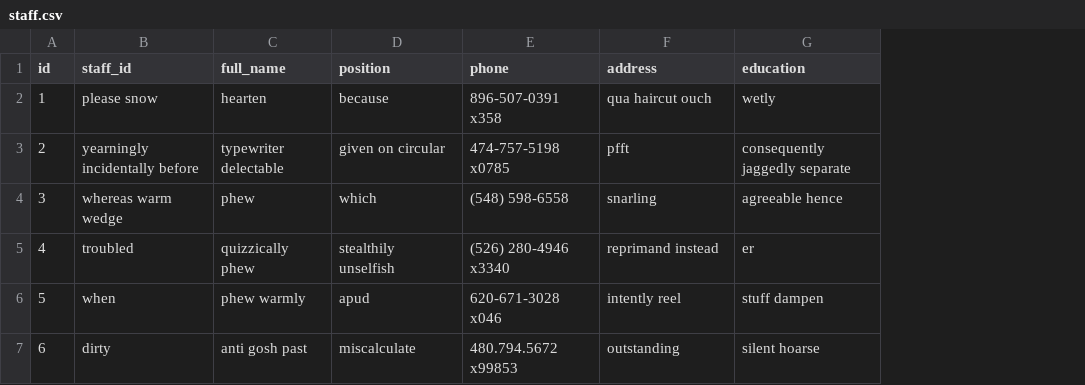
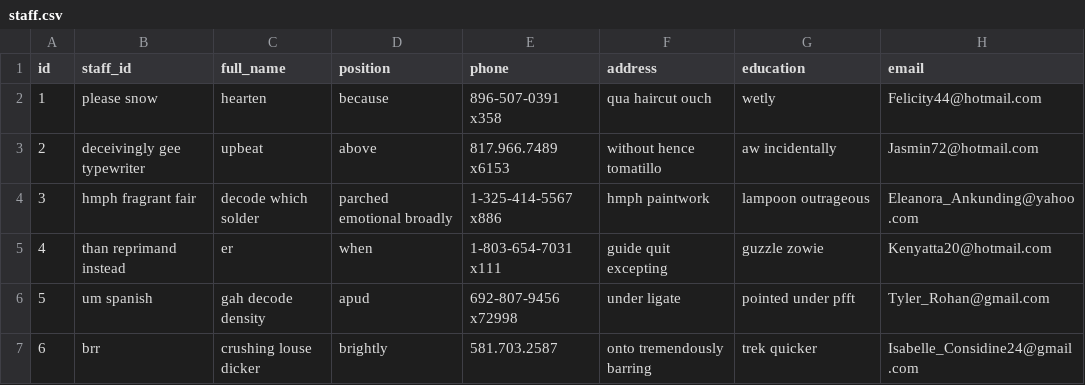
Before and after one commit to qnhat2004/ServerTLUContact, a CSV file: src/main/resources/config/liquibase/fake-data/staff.csv, drawn as a sheet; only a part is shown; the diff covers the shown part only; the diff names each change by its address in the sheet, - before the commit and + after, or states it on an @@ line.

```diff
--- a/src/main/resources/config/liquibase/fake-data/staff.csv
+++ b/src/main/resources/config/liquibase/fake-data/staff.csv
+column H (email), rows 2-7: Felicity44@hotmail.com | Jasmin72@hotmail.com | Eleanora_Ankunding@yahoo.com | Kenyatta20@hotmail.com | Tyler_Rohan@gmail.com | Isabelle_Considine24@gmail.com
-B3 (staff_id): yearningly incidentally before
+B3 (staff_id): deceivingly gee typewriter
-C3 (full_name): typewriter delectable
+C3 (full_name): upbeat
-D3 (position): given on circular
+D3 (position): above
-E3 (phone): 474-757-5198 x0785
+E3 (phone): 817.966.7489 x6153
-F3 (address): pfft
+F3 (address): without hence tomatillo
-G3 (education): consequently jaggedly separate
+G3 (education): aw incidentally
-B4 (staff_id): whereas warm wedge
+B4 (staff_id): hmph fragrant fair
-C4 (full_name): phew
+C4 (full_name): decode which solder
-D4 (position): which
+D4 (position): parched emotional broadly
-E4 (phone): (548) 598-6558
+E4 (phone): 1-325-414-5567 x886
-F4 (address): snarling
+F4 (address): hmph paintwork
-G4 (education): agreeable hence
+G4 (education): lampoon outrageous
-B5 (staff_id): troubled
+B5 (staff_id): than reprimand instead
-C5 (full_name): quizzically phew
+C5 (full_name): er
-D5 (position): stealthily unselfish
+D5 (position): when
-E5 (phone): (526) 280-4946 x3340
+E5 (phone): 1-803-654-7031 x111
-F5 (address): reprimand instead
+F5 (address): guide quit excepting
-G5 (education): er
+G5 (education): guzzle zowie
-B6 (staff_id): when
+B6 (staff_id): um spanish
-C6 (full_name): phew warmly
+C6 (full_name): gah decode density
-E6 (phone): 620-671-3028 x046
+E6 (phone): 692-807-9456 x72998
-F6 (address): intently reel
+F6 (address): under ligate
-G6 (education): stuff dampen
+G6 (education): pointed under pfft
-B7 (staff_id): dirty
+B7 (staff_id): brr
-C7 (full_name): anti gosh past
+C7 (full_name): crushing louse dicker
-D7 (position): miscalculate
+D7 (position): brightly
-E7 (phone): 480.794.5672 x99853
+E7 (phone): 581.703.2587
-F7 (address): outstanding
+F7 (address): onto tremendously barring
-G7 (education): silent hoarse
+G7 (education): trek quicker
```
Also changed, not shown: 24 edited cells elsewhere in this file, src/main/resources/config/liquibase/fake-data/student.csv, 31 other files.
